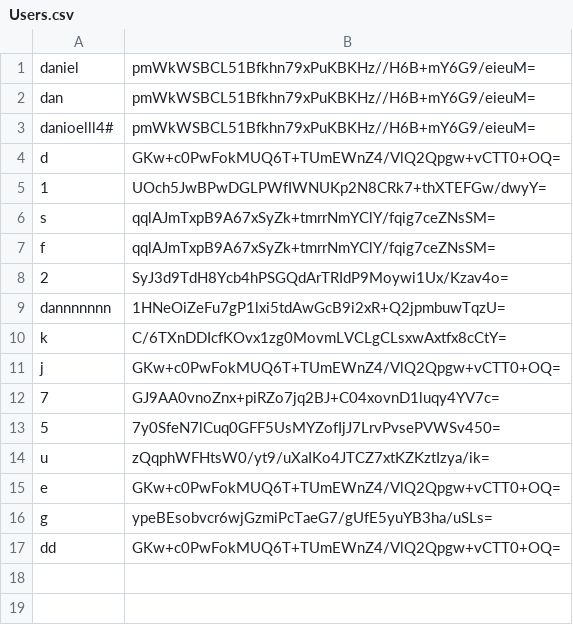
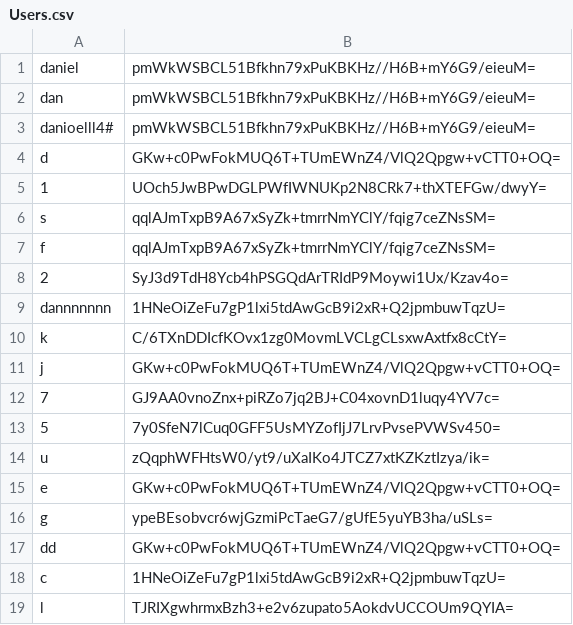
Before and after one commit to MrMoody098/LuxLifts, a CSV file: src/main/java/App/UserData/Users.csv, drawn as a sheet; the diff names each change by its address in the sheet, - before the commit and + after, or states it on an @@ line.

```diff
--- a/src/main/java/App/UserData/Users.csv
+++ b/src/main/java/App/UserData/Users.csv
+row 18: c | 1HNeOiZeFu7gP1lxi5tdAwGcB9i2xR+Q2jpmbuwTqzU=
+row 19: l | TJRIXgwhrmxBzh3+e2v6zupato5AokdvUCCOUm9QYIA=
```
Also changed, not shown: src/main/java/App/VehicleGenerator/Vehicles.csv, 4 other files.
